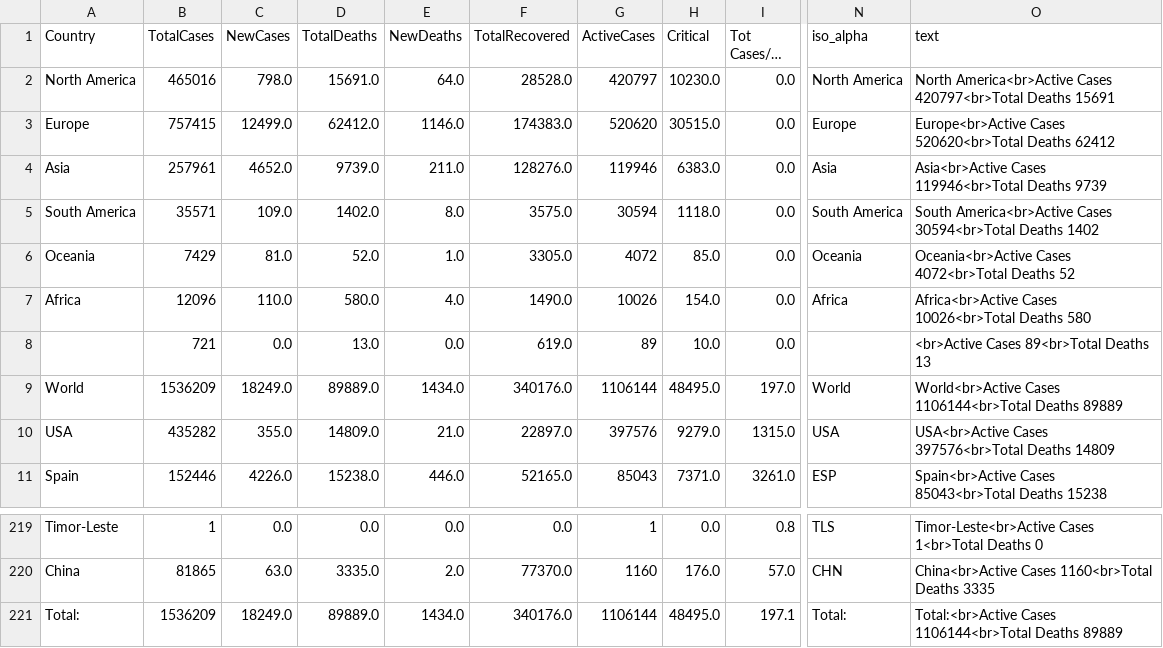
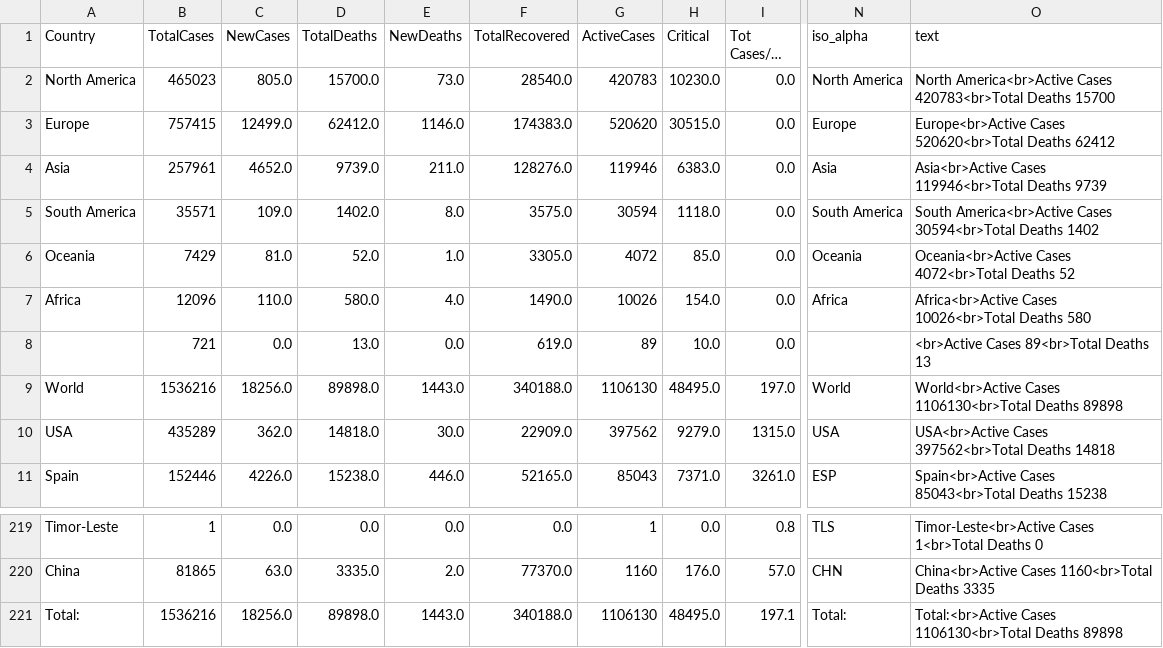
Before and after one commit to amtam0/coronavirus-world-map, a CSV file: static/data/corona.csv, drawn as a sheet; only a part is shown, gaps mark what is left out; long unchanged cells end in …; the diff names each change by its address in the sheet, - before the commit and + after, or states it on an @@ line.

Commit message:
update corona.csv

```diff
--- a/static/data/corona.csv
+++ b/static/data/corona.csv
-B2 (TotalCases): 465016
+B2 (TotalCases): 465023
-C2 (NewCases): 798.0
+C2 (NewCases): 805.0
-D2 (TotalDeaths): 15691.0
+D2 (TotalDeaths): 15700.0
-E2 (NewDeaths): 64.0
+E2 (NewDeaths): 73.0
-F2 (TotalRecovered): 28528.0
+F2 (TotalRecovered): 28540.0
-G2 (ActiveCases): 420797
+G2 (ActiveCases): 420783
-O2 (text): …America<br>Active Cases 420797<br>Total Deaths 15691
+O2 (text): …America<br>Active Cases 420783<br>Total Deaths 15700
-B9 (TotalCases): 1536209
+B9 (TotalCases): 1536216
-C9 (NewCases): 18249.0
+C9 (NewCases): 18256.0
-D9 (TotalDeaths): 89889.0
+D9 (TotalDeaths): 89898.0
-E9 (NewDeaths): 1434.0
+E9 (NewDeaths): 1443.0
-F9 (TotalRecovered): 340176.0
+F9 (TotalRecovered): 340188.0
-G9 (ActiveCases): 1106144
+G9 (ActiveCases): 1106130
-O9 (text): World<br>Active Cases 1106144<br>Total Deaths 89889
+O9 (text): World<br>Active Cases 1106130<br>Total Deaths 89898
-B10 (TotalCases): 435282
+B10 (TotalCases): 435289
-C10 (NewCases): 355.0
+C10 (NewCases): 362.0
-D10 (TotalDeaths): 14809.0
+D10 (TotalDeaths): 14818.0
-E10 (NewDeaths): 21.0
+E10 (NewDeaths): 30.0
-F10 (TotalRecovered): 22897.0
+F10 (TotalRecovered): 22909.0
-G10 (ActiveCases): 397576
+G10 (ActiveCases): 397562
-O10 (text): USA<br>Active Cases 397576<br>Total Deaths 14809
+O10 (text): USA<br>Active Cases 397562<br>Total Deaths 14818
-B221 (TotalCases): 1536209
+B221 (TotalCases): 1536216
-C221 (NewCases): 18249.0
+C221 (NewCases): 18256.0
-D221 (TotalDeaths): 89889.0
+D221 (TotalDeaths): 89898.0
-E221 (NewDeaths): 1434.0
+E221 (NewDeaths): 1443.0
-F221 (TotalRecovered): 340176.0
+F221 (TotalRecovered): 340188.0
-G221 (ActiveCases): 1106144
+G221 (ActiveCases): 1106130
-O221 (text): Total:<br>Active Cases 1106144<br>Total Deaths 89889
+O221 (text): Total:<br>Active Cases 1106130<br>Total Deaths 89898
```
